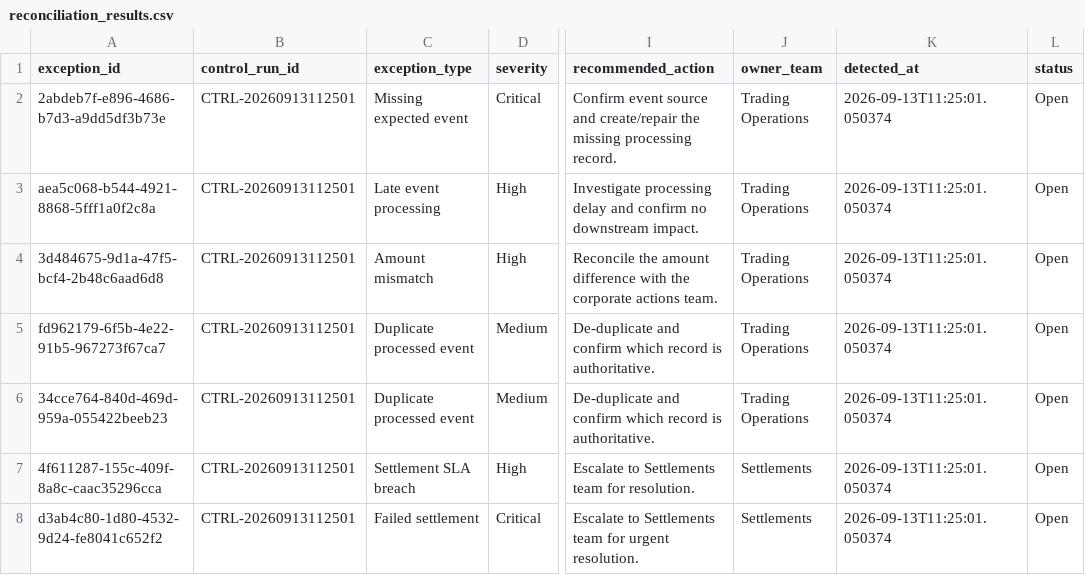
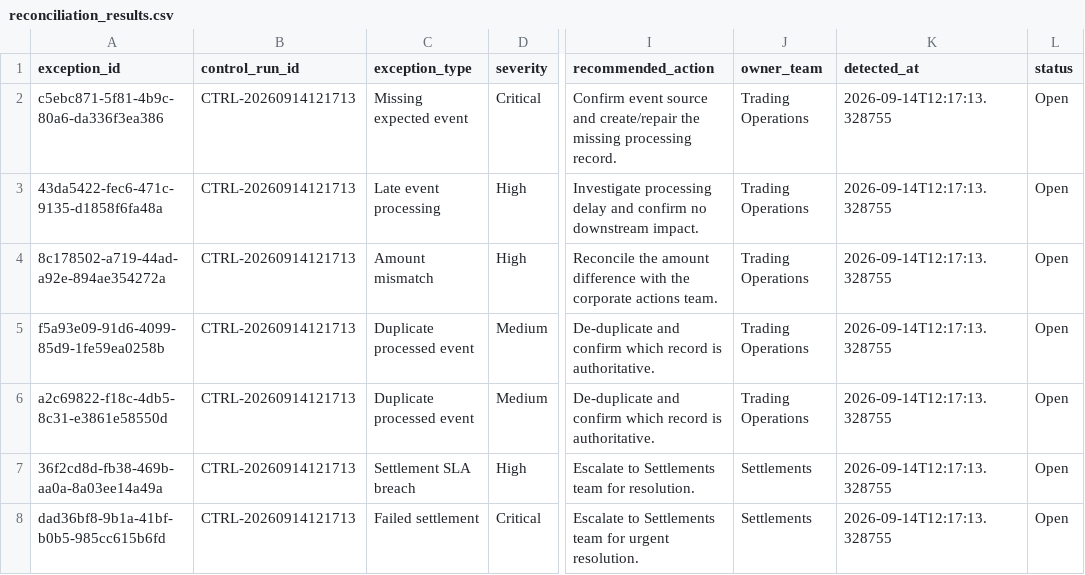
Before and after one commit to Kanss1176/trading-operations-control-room, a CSV file: data/processed/reconciliation_results.csv, drawn as a sheet; only a part is shown, gaps mark what is left out; the diff names each change by its address in the sheet, - before the commit and + after, or states it on an @@ line.

```diff
--- a/data/processed/reconciliation_results.csv
+++ b/data/processed/reconciliation_results.csv
-A2 (exception_id): 2abdeb7f-e896-4686-b7d3-a9dd5df3b73e
+A2 (exception_id): c5ebc871-5f81-4b9c-80a6-da336f3ea386
-B2:B8 (control_run_id): CTRL-20260913112501
+B2:B8 (control_run_id): CTRL-20260914121713
-K2:K8 (detected_at): 2026-09-13T11:25:01.050374
+K2:K8 (detected_at): 2026-09-14T12:17:13.328755
-A3 (exception_id): aea5c068-b544-4921-8868-5fff1a0f2c8a
+A3 (exception_id): 43da5422-fec6-471c-9135-d1858f6fa48a
-A4 (exception_id): 3d484675-9d1a-47f5-bcf4-2b48c6aad6d8
+A4 (exception_id): 8c178502-a719-44ad-a92e-894ae354272a
-A5 (exception_id): fd962179-6f5b-4e22-91b5-967273f67ca7
+A5 (exception_id): f5a93e09-91d6-4099-85d9-1fe59ea0258b
-A6 (exception_id): 34cce764-840d-469d-959a-055422beeb23
+A6 (exception_id): a2c69822-f18c-4db5-8c31-e3861e58550d
-A7 (exception_id): 4f611287-155c-409f-8a8c-caac35296cca
+A7 (exception_id): 36f2cd8d-fb38-469b-aa0a-8a03ee14a49a
-A8 (exception_id): d3ab4c80-1d80-4532-9d24-fe8041c652f2
+A8 (exception_id): dad36bf8-9b1a-41bf-b0b5-985cc615b6fd
```
Also changed, not shown: data/processed/exception_queue.csv, 1 other file.
